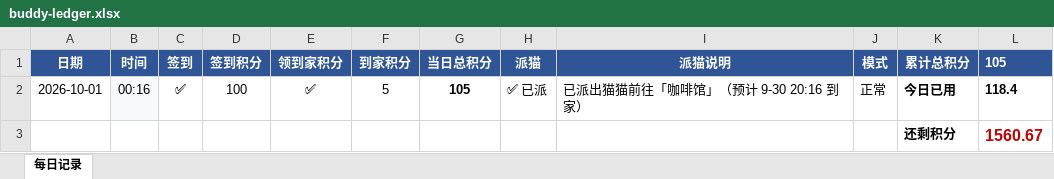
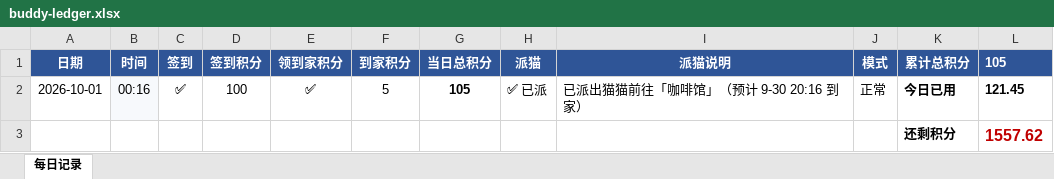
Before and after one commit to PBY-CMYK/workbuddy-daily, an Excel workbook: history/buddy-ledger.xlsx, sheet 每日记录, drawn as a sheet; values as stored, in another font and other column widths than the file's, no borders; the diff names each change by its address in the sheet, - before the commit and + after, or states it on an @@ line.

```diff
--- a/history/buddy-ledger.xlsx (sheet 每日记录)
+++ b/history/buddy-ledger.xlsx (sheet 每日记录)
-L2 (105): 118.4
+L2 (105): 121.45
-L3 (105): 1560.67
+L3 (105): 1557.62
```
